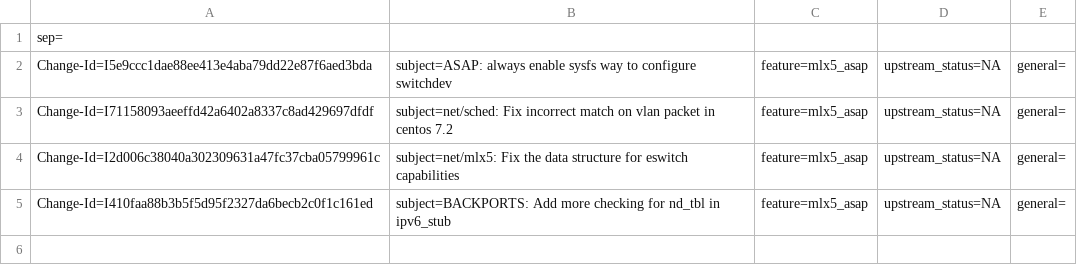
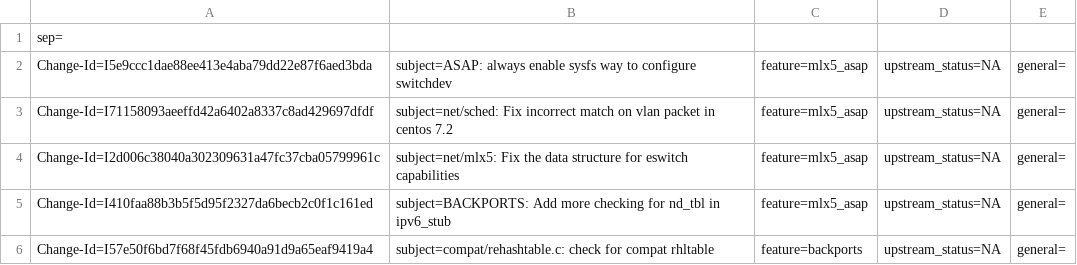
Before and after one commit to Shun-Hao/mlnx-ofa_kernel-4.6-1.0.1.1-rhel7.3, a CSV file: metadata/Jianbo_Liu.csv, drawn as a sheet.

Commit message:
compat/rehashtable.c: check for compat rhltable
In some setups mlx_compat wont detect the undef macro in rhashtable.h
so recheck it.

Issue: 1700152
Change-Id: I57e50f6bd7f68f45fdb6940a91d9a65eaf9419a4
Signed-off-by: Feras Daoud <ferasda@mellanox.com>

```diff
--- a/metadata/Jianbo_Liu.csv
+++ b/metadata/Jianbo_Liu.csv
@@ -5 +5,2 @@ Change-Id=I2d006c38040a302309631a47fc37cba05799961c; subject=net/mlx5: Fix the d
 Change-Id=I410faa88b3b5f5d95f2327da6becb2c0f1c161ed; subject=BACKPORTS: Add more checking for nd_tbl in ipv6_stub; feature=mlx5_asap; upstream_status=NA; general=;
+Change-Id=I57e50f6bd7f68f45fdb6940a91d9a65eaf9419a4; subject=compat/rehashtable.c: check for compat rhltable; feature=backports; upstream_status=NA; general=;
```
Also changed, not shown: 1 other file.
